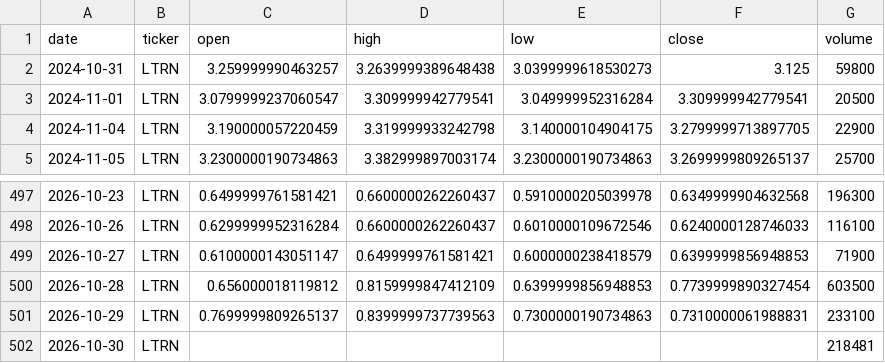
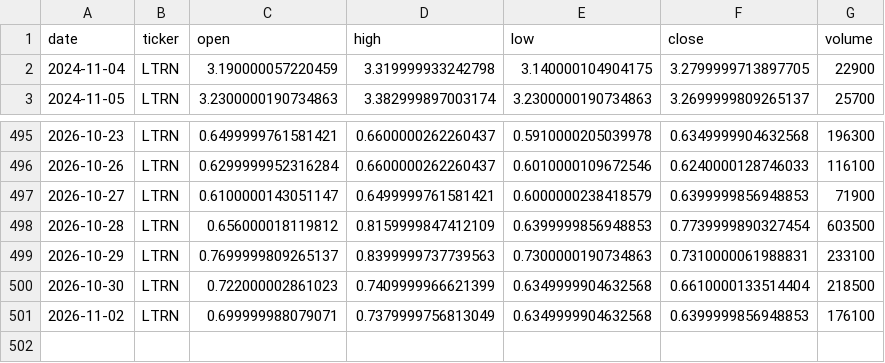
Before and after one commit to averma-ltrn/ltrn-stock-analyzer, a CSV file: data/raw/ltrn_prices_raw.csv, drawn as a sheet; only a part is shown, gaps mark what is left out.

```diff
--- a/data/raw/ltrn_prices_raw.csv
+++ b/data/raw/ltrn_prices_raw.csv
@@ -1,4 +1,2 @@
 date,ticker,open,high,low,close,volume
-2024-10-31,LTRN,3.259999990463257,3.2639999389648438,3.0399999618530273,3.125,59800
-2024-11-01,LTRN,3.0799999237060547,3.309999942779541,3.049999952316284,3.309999942779541,20500
 2024-11-04,LTRN,3.190000057220459,3.319999933242798,3.140000104904175,3.2799999713897705,22900
@@ -501,2 +499,3 @@ date,ticker,open,high,low,close,volume
 2026-10-29,LTRN,0.7699999809265137,0.8399999737739563,0.7300000190734863,0.7310000061988831,233100
-2026-10-30,LTRN,,,,,218481
+2026-10-30,LTRN,0.722000002861023,0.7409999966621399,0.6349999904632568,0.6610000133514404,218500
+2026-11-02,LTRN,0.699999988079071,0.7379999756813049,0.6349999904632568,0.6399999856948853,176100
```
Also changed, not shown: data/processed/ltrn_indicators.csv, data/raw/ltrn_fundamentals_raw.csv, 1 other file.
